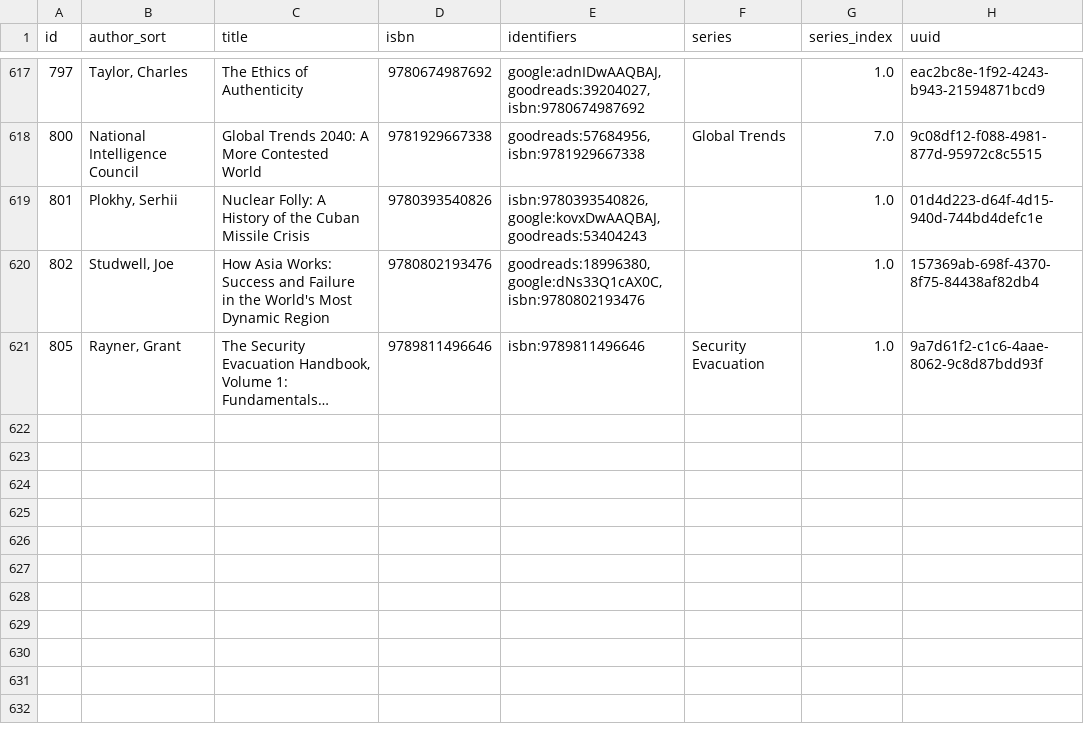
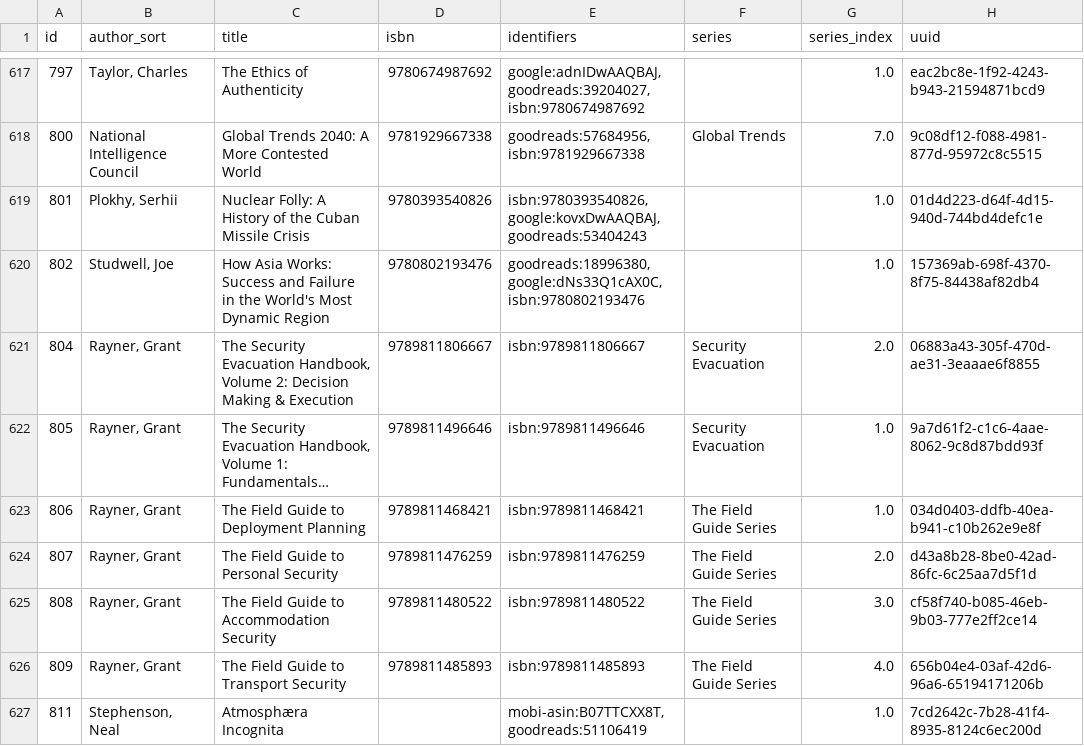
Before and after one commit to pigmonkey/pig-monkey.com, a CSV file: content/media/library/books.csv, drawn as a sheet; only a part is shown, gaps mark what is left out; long unchanged cells end in …; the diff names each change by its address in the sheet, - before the commit and + after, or states it on an @@ line.

Commit message:
update books

```diff
--- a/content/media/library/books.csv
+++ b/content/media/library/books.csv
+row 621: 804 | Rayner, Grant | The Security Evacuation Handbook, Volume 2: Decision Making & Execution | 9789811806667 | isbn:9789811806667 | Security Evacuation | 2.0 | 06883a43-305f-470d-ae31-3eaaae6f8855
+row 623: 806 | Rayner, Grant | The Field Guide to Deployment Planning | 9789811468421 | isbn:9789811468421 | The Field Guide Series | 1.0 | 034d0403-ddfb-40ea-b941-c10b262e9e8f
+row 624: 807 | Rayner, Grant | The Field Guide to Personal Security | 9789811476259 | isbn:9789811476259 | The Field Guide Series | 2.0 | d43a8b28-8be0-42ad-86fc-6c25aa7d5f1d
+row 625: 808 | Rayner, Grant | The Field Guide to Accommodation Security | 9789811480522 | isbn:9789811480522 | The Field Guide Series | 3.0 | cf58f740-b085-46eb-9b03-777e2ff2ce14
+row 626: 809 | Rayner, Grant | The Field Guide to Transport Security | 9789811485893 | isbn:9789811485893 | The Field Guide Series | 4.0 | 656b04e4-03af-42d6-96a6-65194171206b
+row 627: 811 | Stephenson, Neal | Atmosphæra Incognita |  | mobi-asin:B07TTCXX8T,goodreads:51106419 |  | 1.0 | 7cd2642c-7b28-41f4-8935-8124c6ec200d
```
Also changed, not shown: 1 other file.
